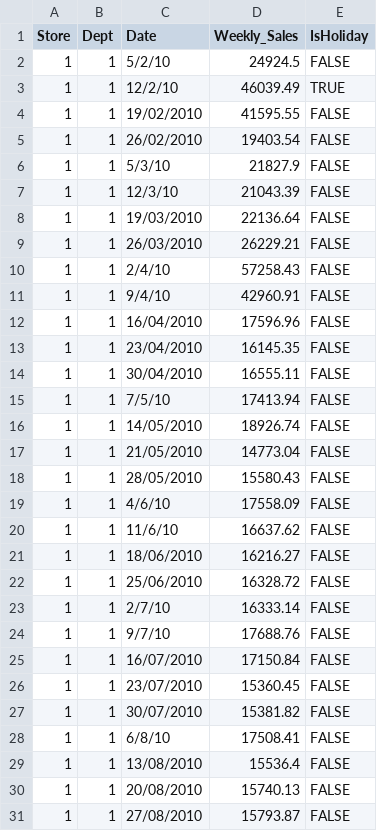
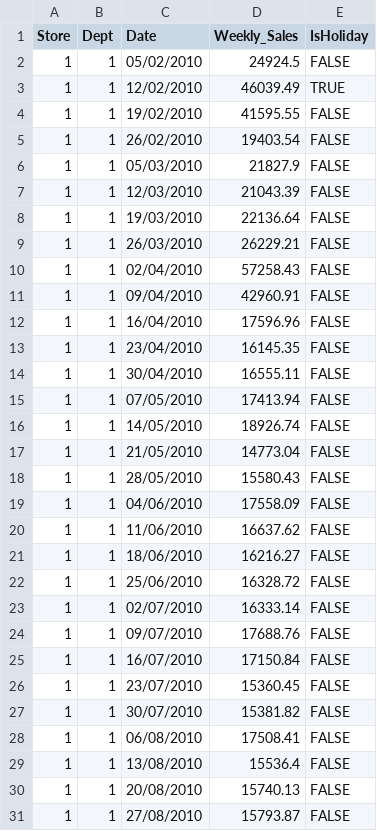
Before and after one commit to repetere/sample-csv-data, a CSV file: examples/forecasts/kaggle-retaildataset/sales-data-1-1.csv, drawn as a sheet; only a part is shown; the diff covers the shown part only.

Commit message:
Update sales-data-1-1.csv

```diff
--- a/examples/forecasts/kaggle-retaildataset/sales-data-1-1.csv
+++ b/examples/forecasts/kaggle-retaildataset/sales-data-1-1.csv
@@ -1,12 +1,12 @@
 Store,Dept,Date,Weekly_Sales,IsHoliday
-1,1,5/2/10,24924.5,FALSE
-1,1,12/2/10,46039.49,TRUE
+1,1,05/02/2010,24924.5,FALSE
+1,1,12/02/2010,46039.49,TRUE
 1,1,19/02/2010,41595.55,FALSE
 1,1,26/02/2010,19403.54,FALSE
-1,1,5/3/10,21827.9,FALSE
-1,1,12/3/10,21043.39,FALSE
+1,1,05/03/2010,21827.9,FALSE
+1,1,12/03/2010,21043.39,FALSE
 1,1,19/03/2010,22136.64,FALSE
 1,1,26/03/2010,26229.21,FALSE
-1,1,2/4/10,57258.43,FALSE
-1,1,9/4/10,42960.91,FALSE
+1,1,02/04/2010,57258.43,FALSE
+1,1,09/04/2010,42960.91,FALSE
 1,1,16/04/2010,17596.96,FALSE
@@ -14,3 +14,3 @@ Store,Dept,Date,Weekly_Sales,IsHoliday
 1,1,30/04/2010,16555.11,FALSE
-1,1,7/5/10,17413.94,FALSE
+1,1,07/05/2010,17413.94,FALSE
 1,1,14/05/2010,18926.74,FALSE
@@ -18,8 +18,8 @@ Store,Dept,Date,Weekly_Sales,IsHoliday
 1,1,28/05/2010,15580.43,FALSE
-1,1,4/6/10,17558.09,FALSE
-1,1,11/6/10,16637.62,FALSE
+1,1,04/06/2010,17558.09,FALSE
+1,1,11/06/2010,16637.62,FALSE
 1,1,18/06/2010,16216.27,FALSE
 1,1,25/06/2010,16328.72,FALSE
-1,1,2/7/10,16333.14,FALSE
-1,1,9/7/10,17688.76,FALSE
+1,1,02/07/2010,16333.14,FALSE
+1,1,09/07/2010,17688.76,FALSE
 1,1,16/07/2010,17150.84,FALSE
@@ -27,3 +27,3 @@ Store,Dept,Date,Weekly_Sales,IsHoliday
 1,1,30/07/2010,15381.82,FALSE
-1,1,6/8/10,17508.41,FALSE
+1,1,06/08/2010,17508.41,FALSE
 1,1,13/08/2010,15536.4,FALSE
```
Also changed, not shown: 45 edited cells elsewhere in this file.
